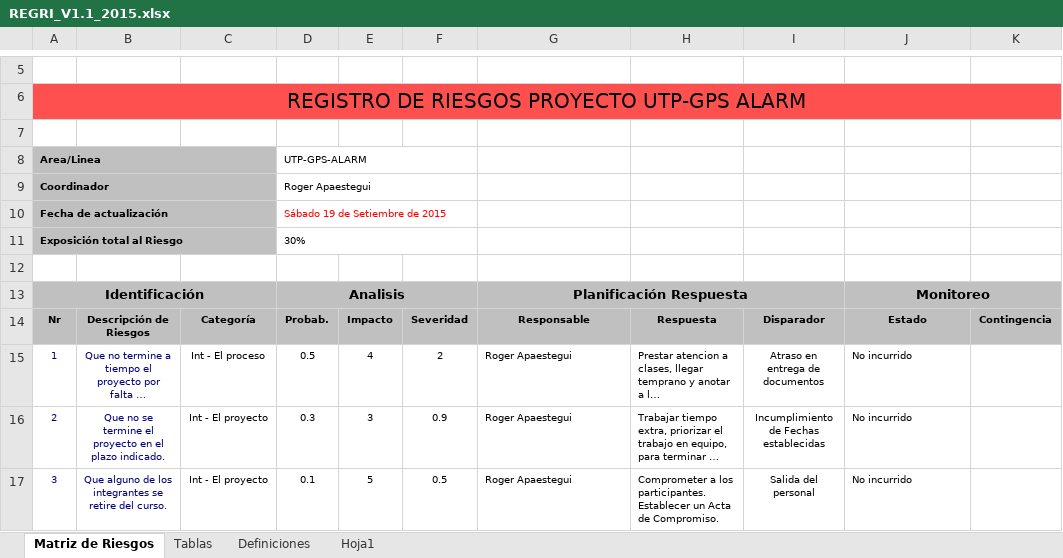
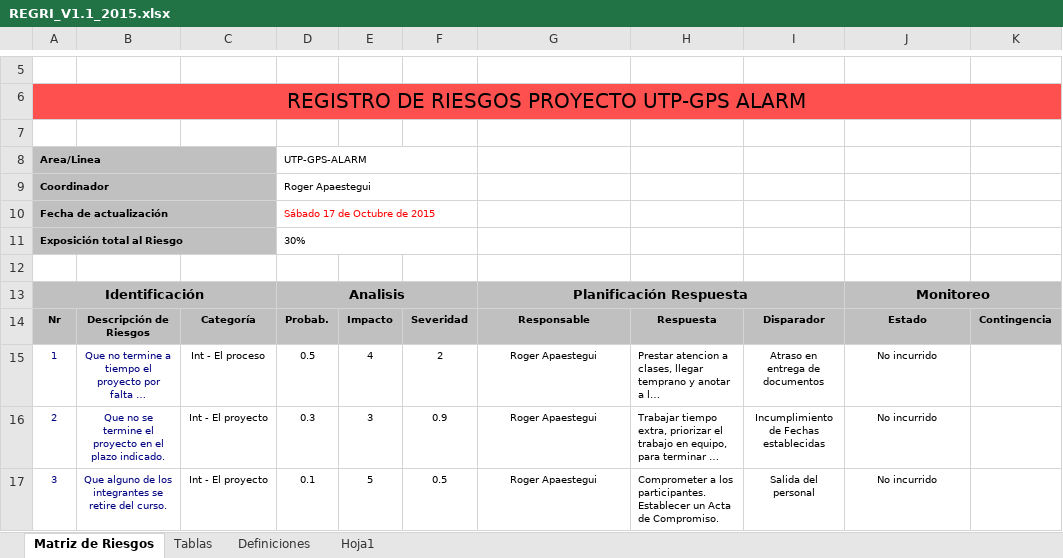
Before and after one commit to lowrider80/UTP-GPS-ALARM, an Excel workbook: Area_de_Proceso-_PP-PMC/REGRI/REGRI_V1.1_2015.xlsx, sheet Matriz de Riesgos, drawn as a sheet; only a part is shown, gaps mark what is left out; long unchanged cells end in …; values as stored, in another font and other column widths than the file's, no borders; charts and pictures and conditional formats not drawn; the diff covers the shown part only; the diff names each change by its address in the sheet, - before the commit and + after, or states it on an @@ line.

Commit message:
Registro de Riesgos

```diff
--- a/Area_de_Proceso-_PP-PMC/REGRI/REGRI_V1.1_2015.xlsx (sheet Matriz de Riesgos)
+++ b/Area_de_Proceso-_PP-PMC/REGRI/REGRI_V1.1_2015.xlsx (sheet Matriz de Riesgos)
-D10: Sábado 19 de Setiembre de 2015
+D10: Sábado 17 de Octubre de 2015
-G15:G17 alignment: left
+G15:G17 alignment: center
-J15:J17 alignment: left
+J15:J17 alignment: center
```
Also changed, not shown: 3 edited cells and cell formats elsewhere in this sheet.
